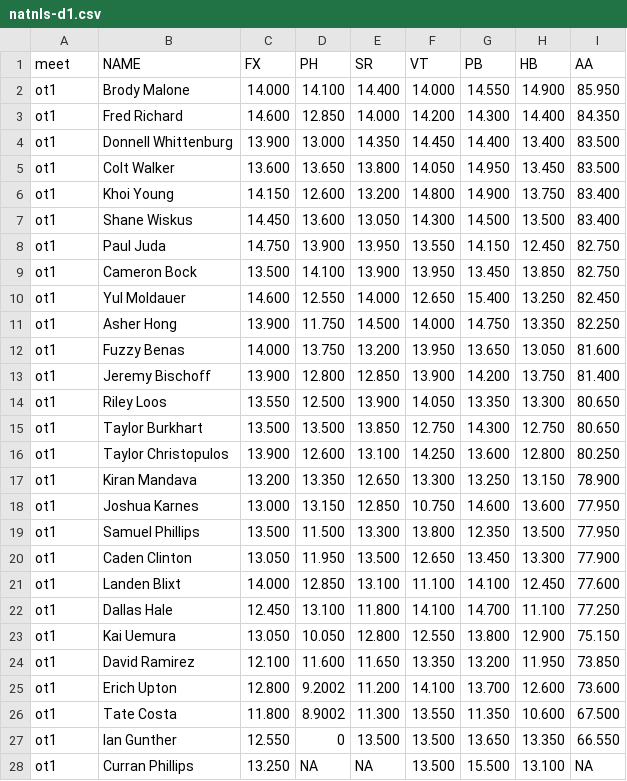
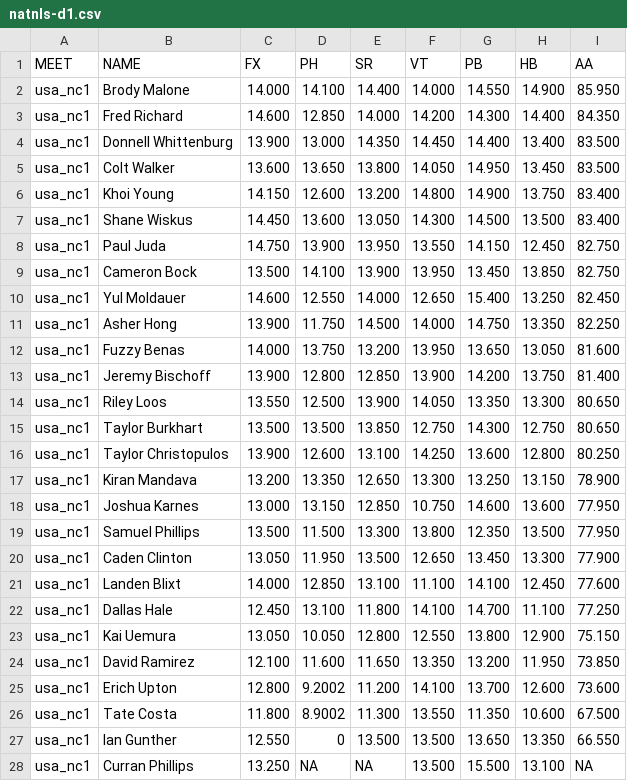
Before and after one commit to dyasui/MAG-stats, a CSV file: OlympicTrials2024/natnls-d1.csv, drawn as a sheet; only a part is shown; the diff covers the shown part only.

```diff
--- a/OlympicTrials2024/natnls-d1.csv
+++ b/OlympicTrials2024/natnls-d1.csv
@@ -1,28 +1,28 @@
-meet,  NAME,                  FX,     PH,     SR,     VT,     PB,     HB,     AA
-"ot1", "Brody Malone",        14.000, 14.100, 14.400, 14.000, 14.550, 14.900, 85.950
-"ot1", "Fred Richard",        14.600, 12.850, 14.000, 14.200, 14.300, 14.400, 84.350
-"ot1", "Donnell Whittenburg", 13.900, 13.000, 14.350, 14.450, 14.400, 13.400, 83.500
-"ot1", "Colt Walker",         13.600, 13.650, 13.800, 14.050, 14.950, 13.450, 83.500
-"ot1", "Khoi Young",          14.150, 12.600, 13.200, 14.800, 14.900, 13.750, 83.400
-"ot1", "Shane Wiskus",        14.450, 13.600, 13.050, 14.300, 14.500, 13.500, 83.400
-"ot1", "Paul Juda",           14.750, 13.900, 13.950, 13.550, 14.150, 12.450, 82.750
-"ot1", "Cameron Bock",        13.500, 14.100, 13.900, 13.950, 13.450, 13.850, 82.750
-"ot1", "Yul Moldauer",        14.600, 12.550, 14.000, 12.650, 15.400, 13.250, 82.450
-"ot1", "Asher Hong",          13.900, 11.750, 14.500, 14.000, 14.750, 13.350, 82.250
-"ot1", "Fuzzy Benas",         14.000, 13.750, 13.200, 13.950, 13.650, 13.050, 81.600
-"ot1", "Jeremy Bischoff",     13.900, 12.800, 12.850, 13.900, 14.200, 13.750, 81.400
-"ot1", "Riley Loos",          13.550, 12.500, 13.900, 14.050, 13.350, 13.300, 80.650
-"ot1", "Taylor Burkhart",     13.500, 13.500, 13.850, 12.750, 14.300, 12.750, 80.650
-"ot1", "Taylor Christopulos", 13.900, 12.600, 13.100, 14.250, 13.600, 12.800, 80.250
-"ot1", "Kiran Mandava",       13.200, 13.350, 12.650, 13.300, 13.250, 13.150, 78.900
-"ot1", "Joshua Karnes",       13.000, 13.150, 12.850, 10.750, 14.600, 13.600, 77.950
-"ot1", "Samuel Phillips",     13.500, 11.500, 13.300, 13.800, 12.350, 13.500, 77.950
-"ot1", "Caden Clinton",       13.050, 11.950, 13.500, 12.650, 13.450, 13.300, 77.900
-"ot1", "Landen Blixt",        14.000, 12.850, 13.100, 11.100, 14.100, 12.450, 77.600
-"ot1", "Dallas Hale",         12.450, 13.100, 11.800, 14.100, 14.700, 11.100, 77.250
-"ot1", "Kai Uemura",          13.050, 10.050, 12.800, 12.550, 13.800, 12.900, 75.150
-"ot1", "David Ramirez",       12.100, 11.600, 11.650, 13.350, 13.200, 11.950, 73.850
-"ot1", "Erich Upton",         12.800, 9.2002, 11.200, 14.100, 13.700, 12.600, 73.600
-"ot1", "Tate Costa",          11.800, 8.9002, 11.300, 13.550, 11.350, 10.600, 67.500
-"ot1", "Ian Gunther",         12.550, 0,      13.500, 13.500, 13.650, 13.350, 66.550
-"ot1", "Curran Phillips",     13.250, NA,     NA,     13.500, 15.500, 13.100, NA
+MEET,      NAME,                  FX,     PH,     SR,     VT,     PB,     HB,     AA
+"usa_nc1", "Brody Malone",        14.000, 14.100, 14.400, 14.000, 14.550, 14.900, 85.950
+"usa_nc1", "Fred Richard",        14.600, 12.850, 14.000, 14.200, 14.300, 14.400, 84.350
+"usa_nc1", "Donnell Whittenburg", 13.900, 13.000, 14.350, 14.450, 14.400, 13.400, 83.500
+"usa_nc1", "Colt Walker",         13.600, 13.650, 13.800, 14.050, 14.950, 13.450, 83.500
+"usa_nc1", "Khoi Young",          14.150, 12.600, 13.200, 14.800, 14.900, 13.750, 83.400
+"usa_nc1", "Shane Wiskus",        14.450, 13.600, 13.050, 14.300, 14.500, 13.500, 83.400
+"usa_nc1", "Paul Juda",           14.750, 13.900, 13.950, 13.550, 14.150, 12.450, 82.750
+"usa_nc1", "Cameron Bock",        13.500, 14.100, 13.900, 13.950, 13.450, 13.850, 82.750
+"usa_nc1", "Yul Moldauer",        14.600, 12.550, 14.000, 12.650, 15.400, 13.250, 82.450
+"usa_nc1", "Asher Hong",          13.900, 11.750, 14.500, 14.000, 14.750, 13.350, 82.250
+"usa_nc1", "Fuzzy Benas",         14.000, 13.750, 13.200, 13.950, 13.650, 13.050, 81.600
+"usa_nc1", "Jeremy Bischoff",     13.900, 12.800, 12.850, 13.900, 14.200, 13.750, 81.400
+"usa_nc1", "Riley Loos",          13.550, 12.500, 13.900, 14.050, 13.350, 13.300, 80.650
+"usa_nc1", "Taylor Burkhart",     13.500, 13.500, 13.850, 12.750, 14.300, 12.750, 80.650
+"usa_nc1", "Taylor Christopulos", 13.900, 12.600, 13.100, 14.250, 13.600, 12.800, 80.250
+"usa_nc1", "Kiran Mandava",       13.200, 13.350, 12.650, 13.300, 13.250, 13.150, 78.900
+"usa_nc1", "Joshua Karnes",       13.000, 13.150, 12.850, 10.750, 14.600, 13.600, 77.950
+"usa_nc1", "Samuel Phillips",     13.500, 11.500, 13.300, 13.800, 12.350, 13.500, 77.950
+"usa_nc1", "Caden Clinton",       13.050, 11.950, 13.500, 12.650, 13.450, 13.300, 77.900
+"usa_nc1", "Landen Blixt",        14.000, 12.850, 13.100, 11.100, 14.100, 12.450, 77.600
+"usa_nc1", "Dallas Hale",         12.450, 13.100, 11.800, 14.100, 14.700, 11.100, 77.250
+"usa_nc1", "Kai Uemura",          13.050, 10.050, 12.800, 12.550, 13.800, 12.900, 75.150
+"usa_nc1", "David Ramirez",       12.100, 11.600, 11.650, 13.350, 13.200, 11.950, 73.850
+"usa_nc1", "Erich Upton",         12.800, 9.2002, 11.200, 14.100, 13.700, 12.600, 73.600
+"usa_nc1", "Tate Costa",          11.800, 8.9002, 11.300, 13.550, 11.350, 10.600, 67.500
+"usa_nc1", "Ian Gunther",         12.550, 0,      13.500, 13.500, 13.650, 13.350, 66.550
+"usa_nc1", "Curran Phillips",     13.250, NA,     NA,     13.500, 15.500, 13.100, NA
```
Also changed, not shown: 7 edited cells elsewhere in this file, Japan2024/AllJapan_results.csv, Japan2024/NHK_results.csv, 3 other files.
